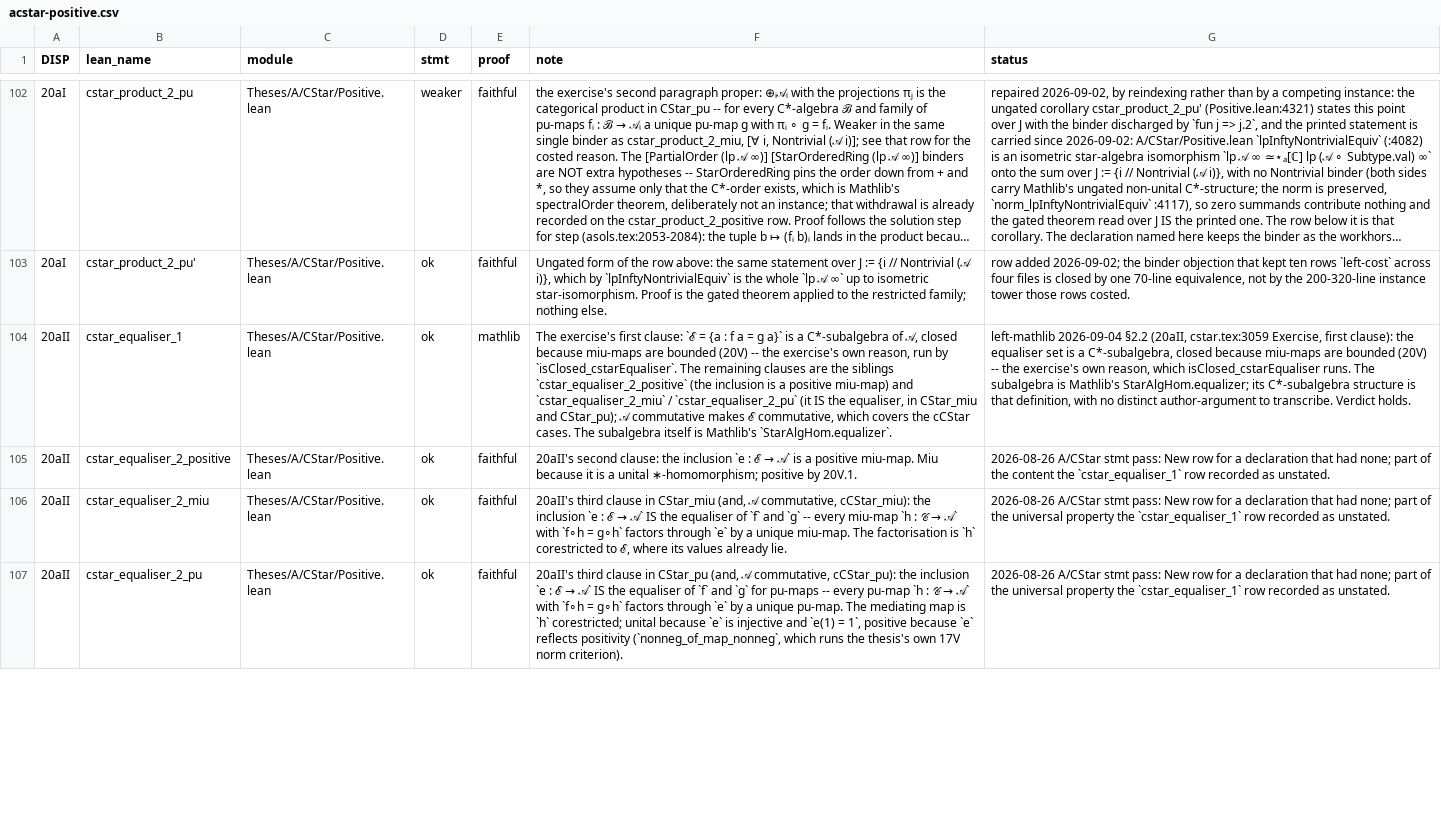
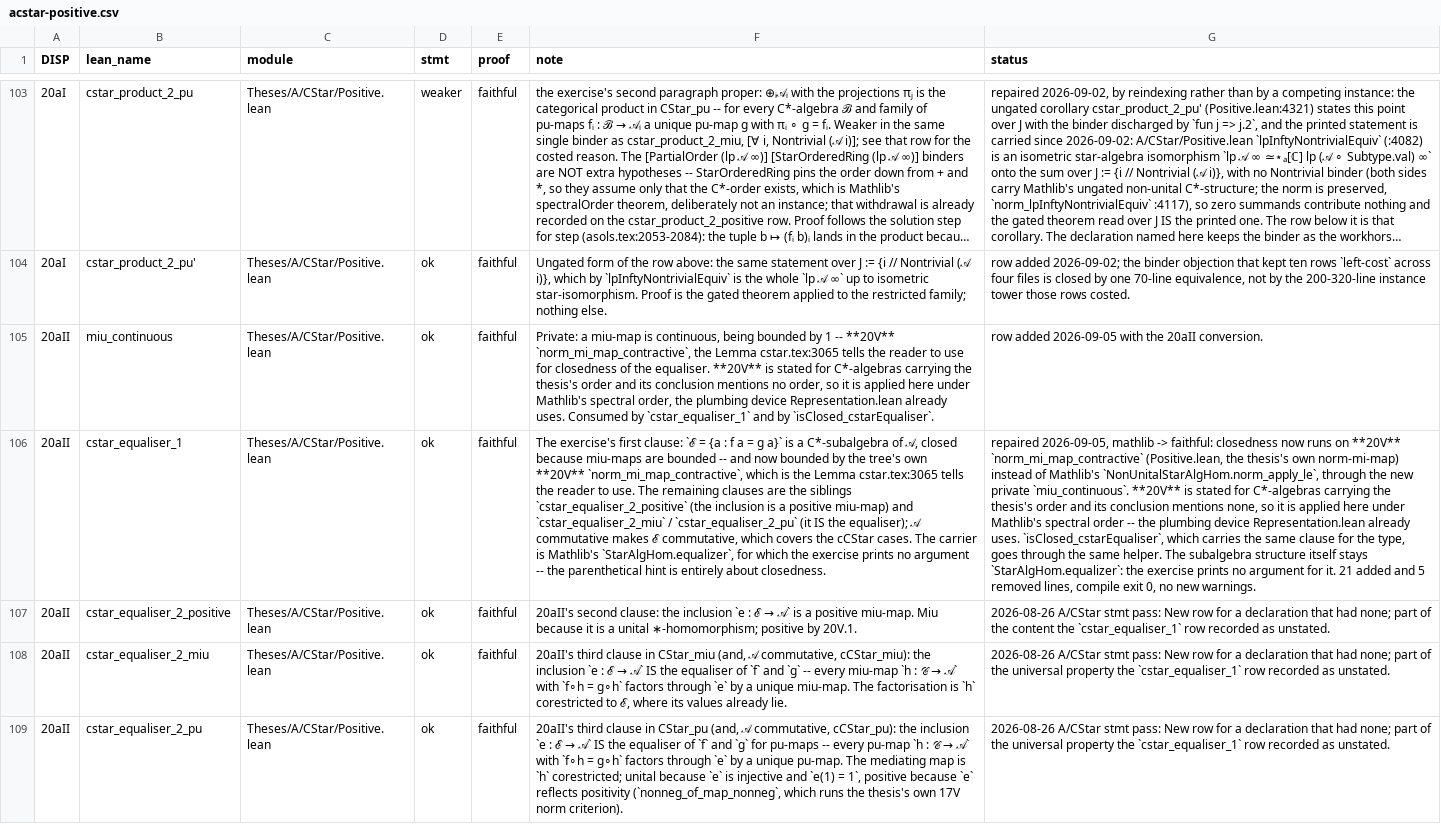
Before and after one commit to westerbaan/theses, a CSV file: lean/docs/audit/acstar-positive.csv, drawn as a sheet; only a part is shown, gaps mark what is left out; long unchanged cells end in …; addresses are those after the commit; the diff covers the shown part only; the diff names each change by its address in the sheet, - before the commit and + after, or states it on an @@ line.

```diff
--- a/lean/docs/audit/acstar-positive.csv
+++ b/lean/docs/audit/acstar-positive.csv
+row 105: 20aII | miu_continuous | Theses/A/CStar/Positive.lean | ok | faithful | Private: a miu-map is continuous, being bounded by 1 -- **20V** `norm_mi_map_contractive`, the Lemma cstar.tex:3065 tells the reader to use for closedness of the equaliser. **20V** is stated for C*-algebras carrying the thesis's order and its conclusion mentions no order, so it is applied here under Mathlib's spectral order, the plumbing device Representation.lean already uses. Consumed by `cstar_equaliser_1` and by `isClosed_cstarEqualiser`. | row added 2026-09-05 with the 20aII conversion.
-E106 (proof): mathlib
+E106 (proof): faithful
-F106 (note): …are bounded (20V) -- the exercise's own reason, run by `isClosed_cstarEqualiser`. The remaining clauses are the siblings `cstar_equaliser_2_positive` (the inclusion is a positive miu-map) and `cstar_equaliser_2_miu` / `cstar_equaliser_2_pu` (it IS the equaliser, in CStar_miu and CStar_pu); 𝒜 commutative makes ℰ commutative, which covers the cCStar cases. The subalgebra itself is Mathlib's `StarAlgHom.equalizer`.
+F106 (note): …are bounded -- and now bounded by the tree's own **20V** `norm_mi_map_contractive`, which is the Lemma cstar.tex:3065 tells the reader to use. The remaining clauses are the siblings `cstar_equaliser_2_positive` (the inclusion is a positive miu-map) and `cstar_equaliser_2_miu` / `cstar_equaliser_2_pu` (it IS the equaliser); 𝒜 commutative makes ℰ commutative, which covers the cCStar cases. The carrier is Mathlib's `StarAlgHom.equalizer`, for which the exercise prints no argument -- the parenthetical hint is entirely about closedness.
-G106 (status): left-mathlib 2026-09-04 §2.2 (20aII, cstar.tex:3059 Exercise, first clause): the equaliser set is a C*-subalgebra, closed because miu-maps are bounded (20V) -- the exercise's own reason, which isClosed_cstarEqualiser runs. The subalgebra is Mathlib's StarAlgHom.equalizer; its C*-subalgebra structure is that definition, with no distinct author-argument to transcribe. Verdict holds.
+G106 (status): repaired 2026-09-05, mathlib -> faithful: closedness now runs on **20V** `norm_mi_map_contractive` (Positive.lean, the thesis's own norm-mi-map) instead of Mathlib's `NonUnitalStarAlgHom.norm_apply_le`, through the new private `miu_continuous`. **20V** is stated for C*-algebras carrying the thesis's order and its conclusion mentions none, so it is applied here under Mathlib's spectral order -- the plumbing device Representation.lean already uses. `isClosed_cstarEqualiser`, which carries the same clause for the type, goes through the same helper. The subalgebra structure itself stays `StarAlgHom.equalizer`: the exercise prints no argument for it. 21 added and 5 removed lines, compile exit 0, no new warnings.
```
Also changed, not shown: 3 added rows and 21 edited cells elsewhere in this file, lean/docs/audit/acstar-matrices-representation.csv, lean/docs/audit/aproc-duplicators-quantumlambda.csv, 5 other files.
